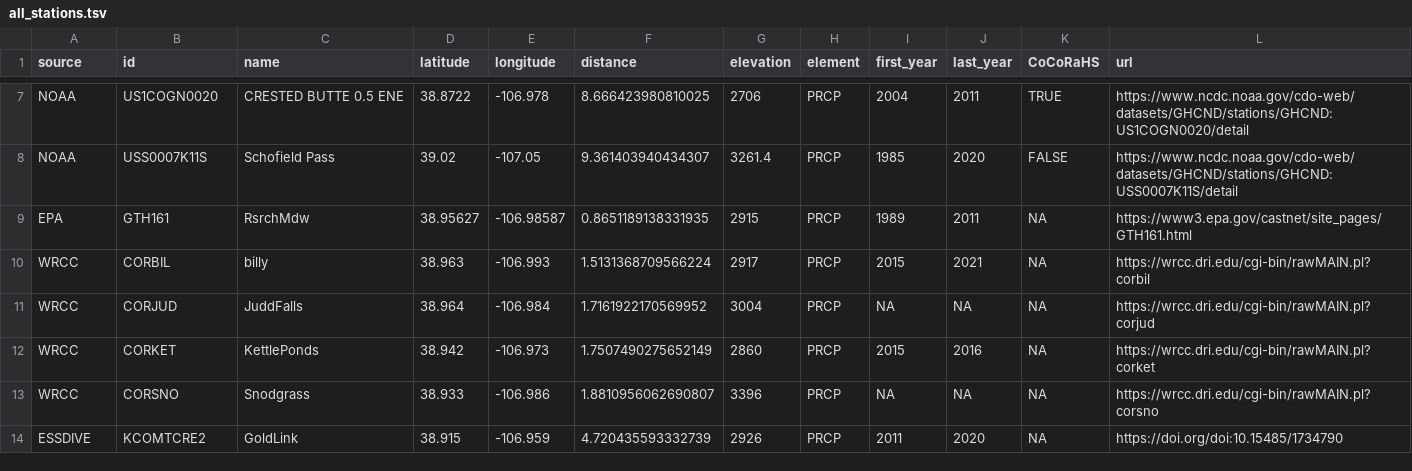
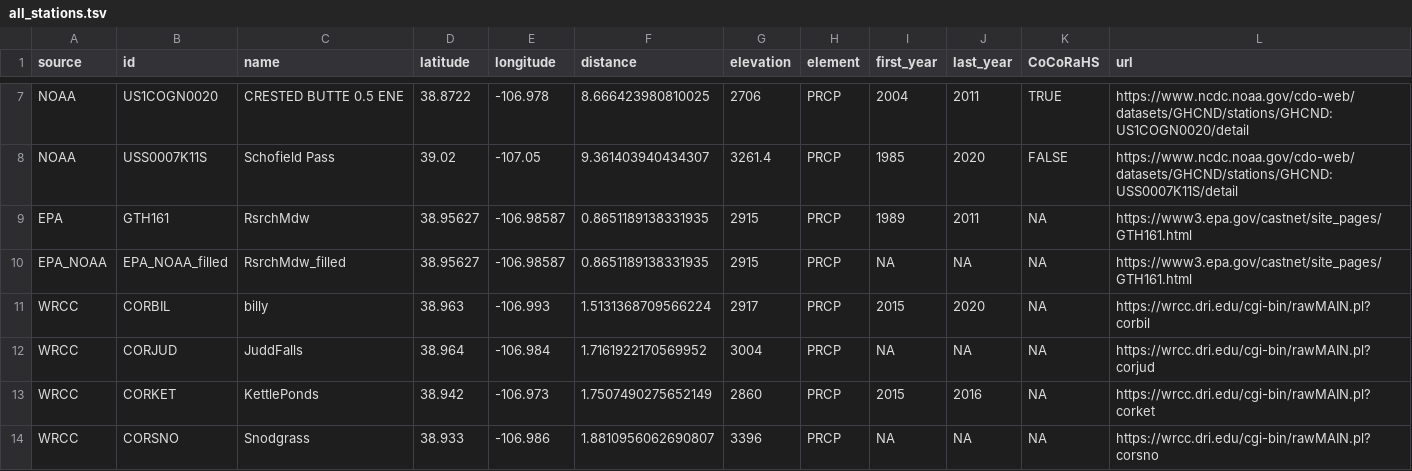
Before and after one commit to jmpowers/RMBLweather, a TSV file: data/all_stations.tsv, drawn as a sheet; only a part is shown, gaps mark what is left out; the shorter side is filled out with more unchanged rows.

```diff
--- a/data/all_stations.tsv
+++ b/data/all_stations.tsv
@@ -9,3 +9,4 @@ NOAA	USS0007K11S	Schofield Pass	39.02	-107.05	9.361403940434307	3261.4	PRCP	1985
 EPA	GTH161	RsrchMdw	38.95627	-106.98587	0.8651189138331935	2915	PRCP	1989	2011	NA	https://www3.epa.gov/castnet/site_pages/GTH161.html
-WRCC	CORBIL	billy	38.963	-106.993	1.5131368709566224	2917	PRCP	2015	2021	NA	https://wrcc.dri.edu/cgi-bin/rawMAIN.pl?corbil
+EPA_NOAA	EPA_NOAA_filled	RsrchMdw_filled	38.95627	-106.98587	0.8651189138331935	2915	PRCP	NA	NA	NA	https://www3.epa.gov/castnet/site_pages/GTH161.html
+WRCC	CORBIL	billy	38.963	-106.993	1.5131368709566224	2917	PRCP	2015	2020	NA	https://wrcc.dri.edu/cgi-bin/rawMAIN.pl?corbil
 WRCC	CORJUD	JuddFalls	38.964	-106.984	1.7161922170569952	3004	PRCP	NA	NA	NA	https://wrcc.dri.edu/cgi-bin/rawMAIN.pl?corjud
```
Also changed, not shown: data/stations.tsv, 14 other files.
